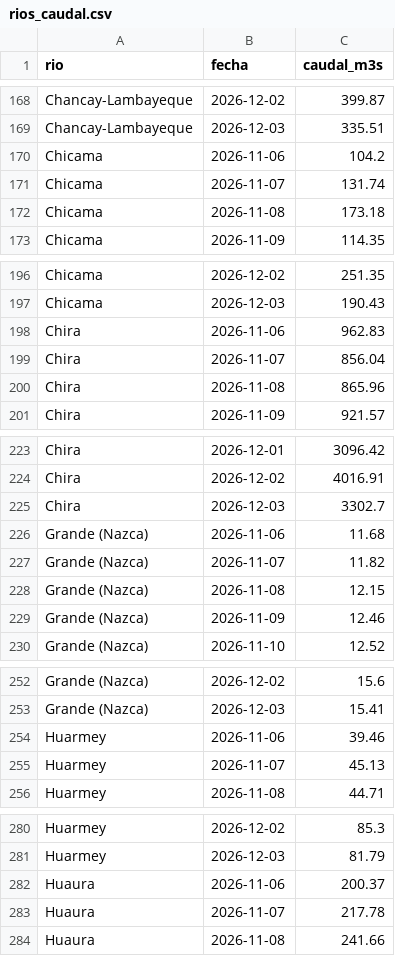
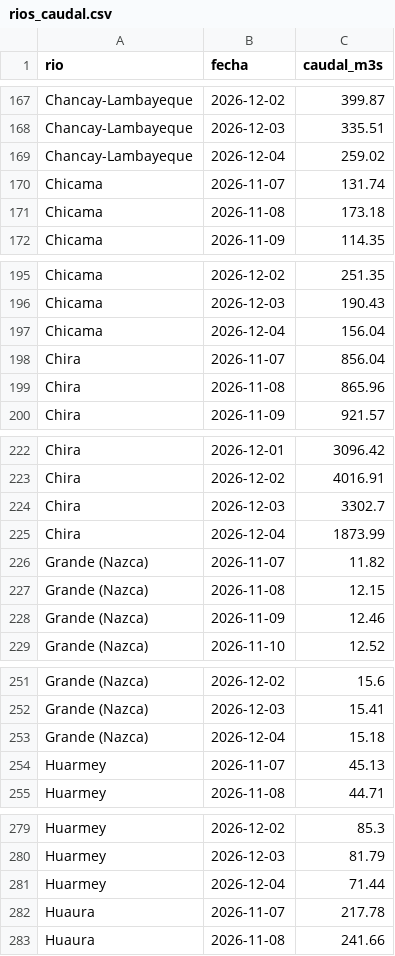
Before and after one commit to MarciaShapiama/iapn-inei, a CSV file: data/rios_caudal.csv, drawn as a sheet; only a part is shown, gaps mark what is left out; removed rows and columns are numbered as before the commit, all else as after; the diff covers the shown part only; the diff names each change by its address in the sheet, - before the commit and + after, or states it on an @@ line.

```diff
--- a/data/rios_caudal.csv
+++ b/data/rios_caudal.csv
-row 170: Chicama | 2026-11-06 | 104.2
+row 169: Chancay-Lambayeque | 2026-12-04 | 259.02
-row 198: Chira | 2026-11-06 | 962.83
+row 197: Chicama | 2026-12-04 | 156.04
-row 226: Grande (Nazca) | 2026-11-06 | 11.68
+row 225: Chira | 2026-12-04 | 1873.99
-row 254: Huarmey | 2026-11-06 | 39.46
+row 253: Grande (Nazca) | 2026-12-04 | 15.18
-row 282: Huaura | 2026-11-06 | 200.37
+row 281: Huarmey | 2026-12-04 | 71.44
```
Also changed, not shown: 22 added rows and 22 removed rows elsewhere in this file, data/zonas_lluvia.csv, 21 other files.
